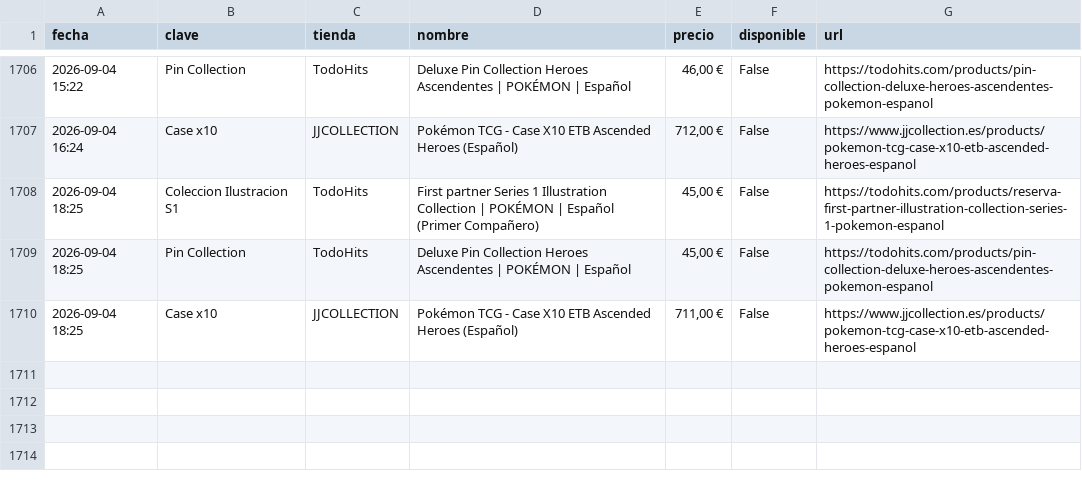
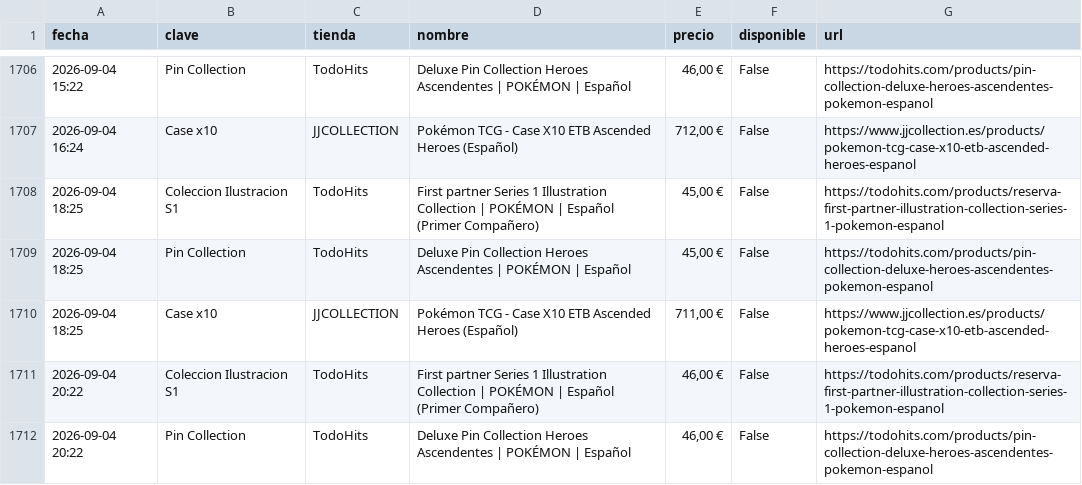
Before and after one commit to YellowComet/diego_scraper_webs, a CSV file: history.csv, drawn as a sheet; only a part is shown, gaps mark what is left out; the diff names each change by its address in the sheet, - before the commit and + after, or states it on an @@ line.

```diff
--- a/history.csv
+++ b/history.csv
+row 1711: 2026-09-04 20:22 | Coleccion Ilustracion S1 | TodoHits | First partner Series 1 Illustration Collection | POKÉMON | Español (Primer Compañero) | 46,00 € | False | https://todohits.com/products/reserva-first-partner-illustration-collection-series-1-pokemon-espanol
+row 1712: 2026-09-04 20:22 | Pin Collection | TodoHits | Deluxe Pin Collection Heroes Ascendentes | POKÉMON | Español | 46,00 € | False | https://todohits.com/products/pin-collection-deluxe-heroes-ascendentes-pokemon-espanol
```
Also changed, not shown: 3 other files.
